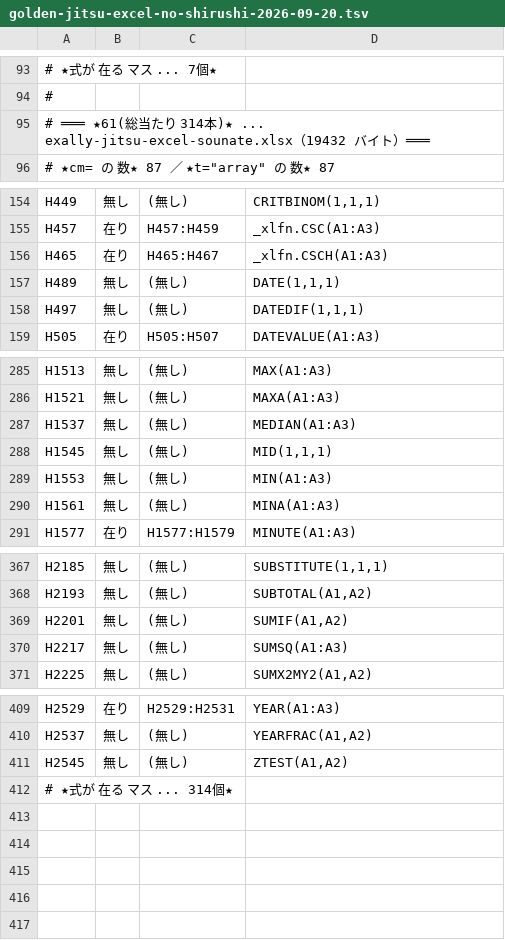
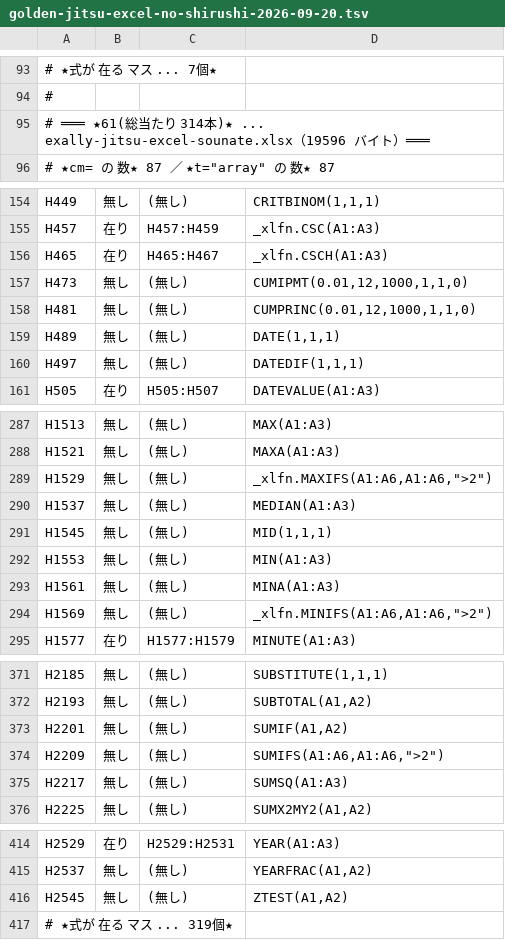
Before and after one commit to exally-zeroact/exally, a TSV file: docs/measured/golden-jitsu-excel-no-shirushi-2026-09-20.tsv, drawn as a sheet; only a part is shown, gaps mark what is left out; addresses are those after the commit; the diff names each change by its address in the sheet, - before the commit and + after, or states it on an @@ line.

```diff
--- a/docs/measured/golden-jitsu-excel-no-shirushi-2026-09-20.tsv
+++ b/docs/measured/golden-jitsu-excel-no-shirushi-2026-09-20.tsv
-A95: …exally-jitsu-excel-sounate.xlsx（19432 バイ…
+A95: …exally-jitsu-excel-sounate.xlsx（19596 バイ…
+row 157: H473 | 無し | (無し) | CUMIPMT(0.01,12,1000,1,1,0)
+row 158: H481 | 無し | (無し) | CUMPRINC(0.01,12,1000,1,1,0)
+row 289: H1529 | 無し | (無し) | _xlfn.MAXIFS(A1:A6,A1:A6,">2")
+row 294: H1569 | 無し | (無し) | _xlfn.MINIFS(A1:A6,A1:A6,">2")
+row 374: H2209 | 無し | (無し) | SUMIFS(A1:A6,A1:A6,">2")
-A417: # ★式が 在る マス ... 314個★
+A417: # ★式が 在る マス ... 319個★
```
Also changed, not shown: docs/measured/golden-sounate-uchikata-2026-09-20.tsv, 1 other file.
